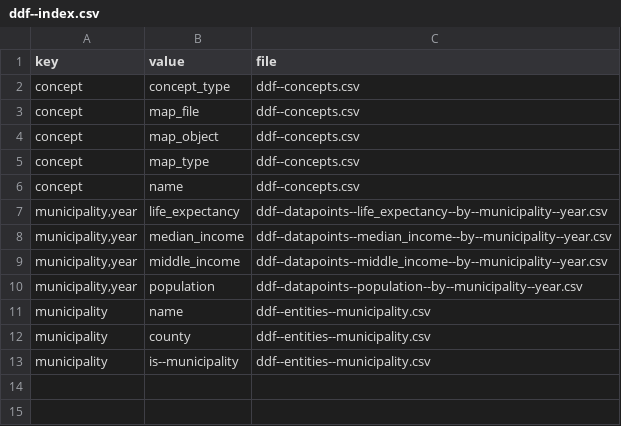
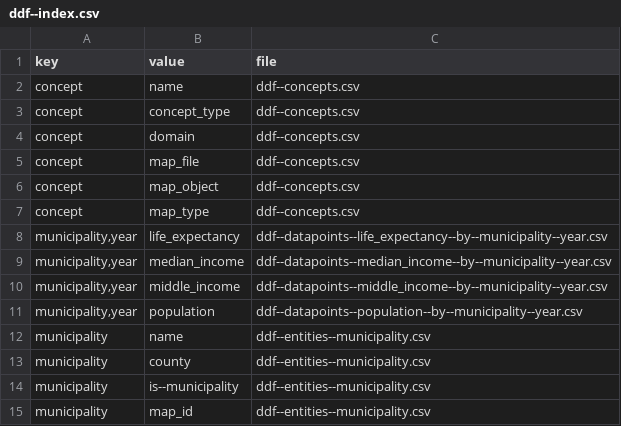
Before and after one commit to cjbackman/ddf--local_plan--swe--municipalities, a CSV file: output/ddf--index.csv, drawn as a sheet.

```diff
--- a/output/ddf--index.csv
+++ b/output/ddf--index.csv
@@ -1,3 +1,5 @@
 key,value,file
+concept,name,ddf--concepts.csv
 concept,concept_type,ddf--concepts.csv
+concept,domain,ddf--concepts.csv
 concept,map_file,ddf--concepts.csv
@@ -5,3 +7,2 @@ concept,map_object,ddf--concepts.csv
 concept,map_type,ddf--concepts.csv
-concept,name,ddf--concepts.csv
 "municipality,year",life_expectancy,ddf--datapoints--life_expectancy--by--municipality--year.csv
@@ -13 +14,2 @@ municipality,county,ddf--entities--municipality.csv
 municipality,is--municipality,ddf--entities--municipality.csv
+municipality,map_id,ddf--entities--municipality.csv
```
Also changed, not shown: output/ddf--concepts.csv, output/ddf--entities--municipality.csv, 4 other files.
